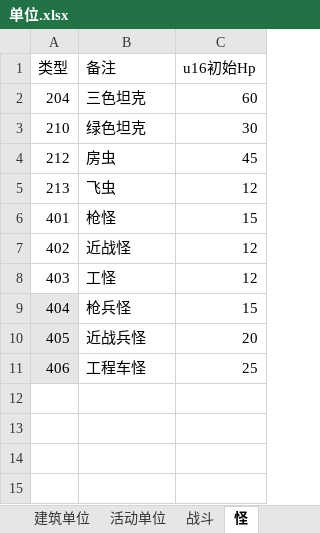
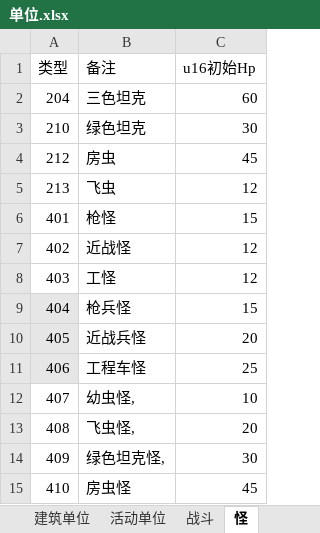
Before and after one commit to 544898458/Iocp20Coroutine, an Excel workbook: Iocp20Coroutine/表/单位.xlsx, sheet 怪, drawn as a sheet; values as stored, in another font and other column widths than the file's, no borders; the diff names each change by its address in the sheet, - before the commit and + after, or states it on an @@ line.

```diff
--- a/Iocp20Coroutine/表/单位.xlsx (sheet 怪)
+++ b/Iocp20Coroutine/表/单位.xlsx (sheet 怪)
+row 12: 407 | 幼虫怪, | 10
+row 13: 408 | 飞虫怪, | 20
+row 14: 409 | 绿色坦克怪, | 30
+row 15: 410 | 房虫怪 | 45
```
Also changed, not shown: sheet 战斗, sheet 单位, sheet 活动单位, 9 other files.
